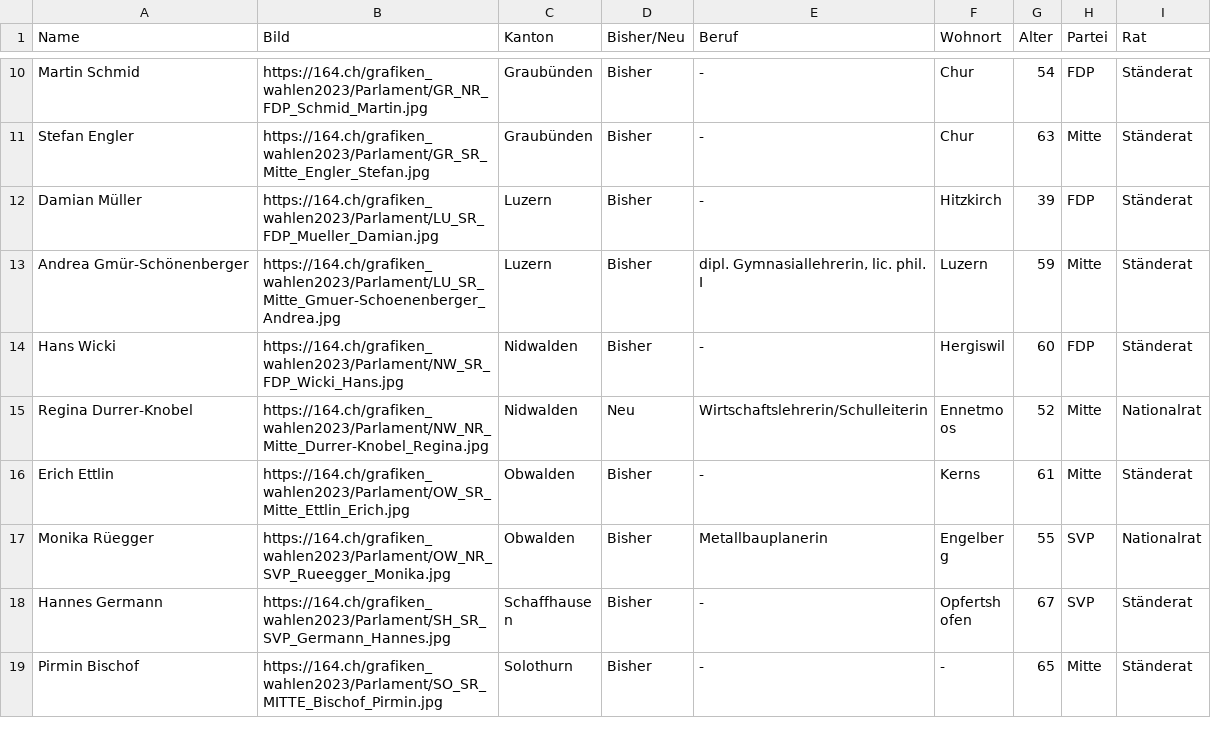
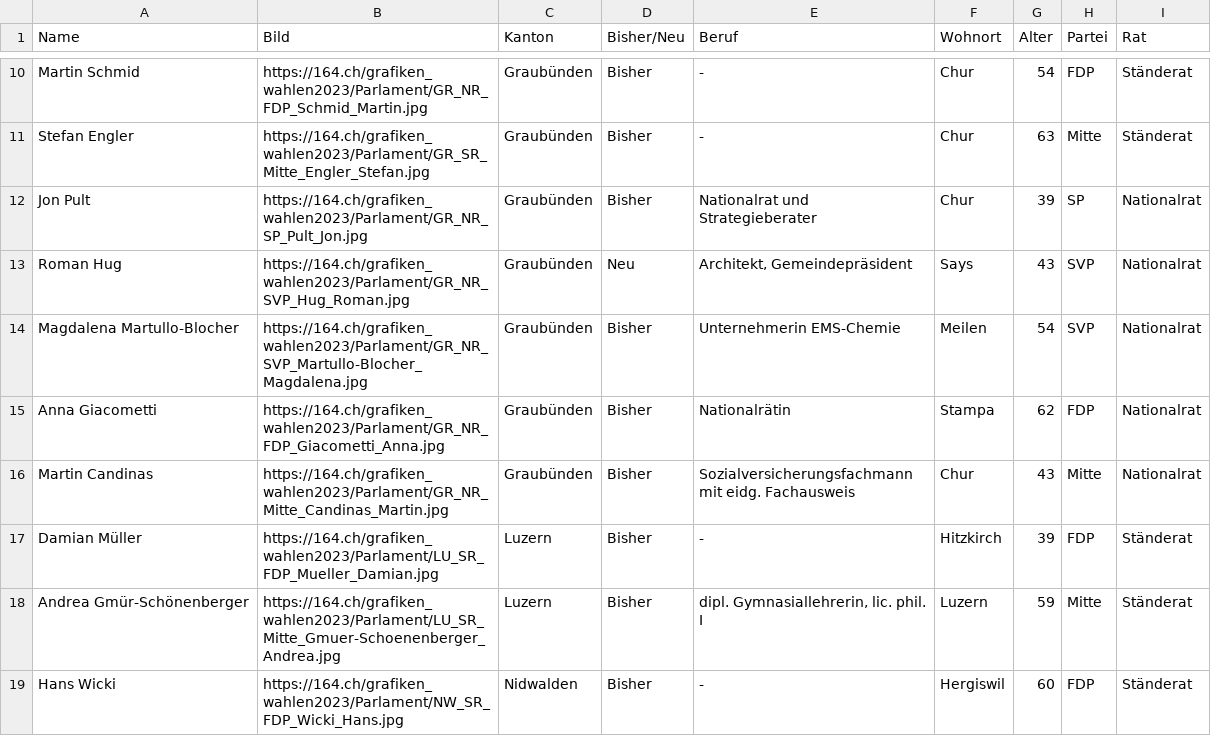
Before and after one commit to awp-finanznachrichten/sda_eidgenoessische_wahlen_datafeed, a CSV file: Output/elected_candidates_overall_de.csv, drawn as a sheet; only a part is shown, gaps mark what is left out; the shorter side is filled out with more unchanged rows; the diff names each change by its address in the sheet, - before the commit and + after, or states it on an @@ line.

```diff
--- a/Output/elected_candidates_overall_de.csv
+++ b/Output/elected_candidates_overall_de.csv
+row 12: Jon Pult | https://164.ch/grafiken_wahlen2023/Parlament/GR_NR_SP_Pult_Jon.jpg | Graubünden | Bisher | Nationalrat und Strategieberater | Chur | 39 | SP | Nationalrat
+row 13: Roman Hug | https://164.ch/grafiken_wahlen2023/Parlament/GR_NR_SVP_Hug_Roman.jpg | Graubünden | Neu | Architekt, Gemeindepräsident | Says | 43 | SVP | Nationalrat
+row 14: Magdalena Martullo-Blocher | https://164.ch/grafiken_wahlen2023/Parlament/GR_NR_SVP_Martullo-Blocher_Magdalena.jpg | Graubünden | Bisher | Unternehmerin EMS-Chemie | Meilen | 54 | SVP | Nationalrat
+row 15: Anna Giacometti | https://164.ch/grafiken_wahlen2023/Parlament/GR_NR_FDP_Giacometti_Anna.jpg | Graubünden | Bisher | Nationalrätin | Stampa | 62 | FDP | Nationalrat
+row 16: Martin Candinas | https://164.ch/grafiken_wahlen2023/Parlament/GR_NR_Mitte_Candinas_Martin.jpg | Graubünden | Bisher | Sozialversicherungsfachmann mit eidg. Fachausweis | Chur | 43 | Mitte | Nationalrat
```
Also changed, not shown: Output/elected_candidates_overall_fr.csv, Output/nationalrat_ergebnisse_gemeinden_urlena_de.csv, 16 other files.
